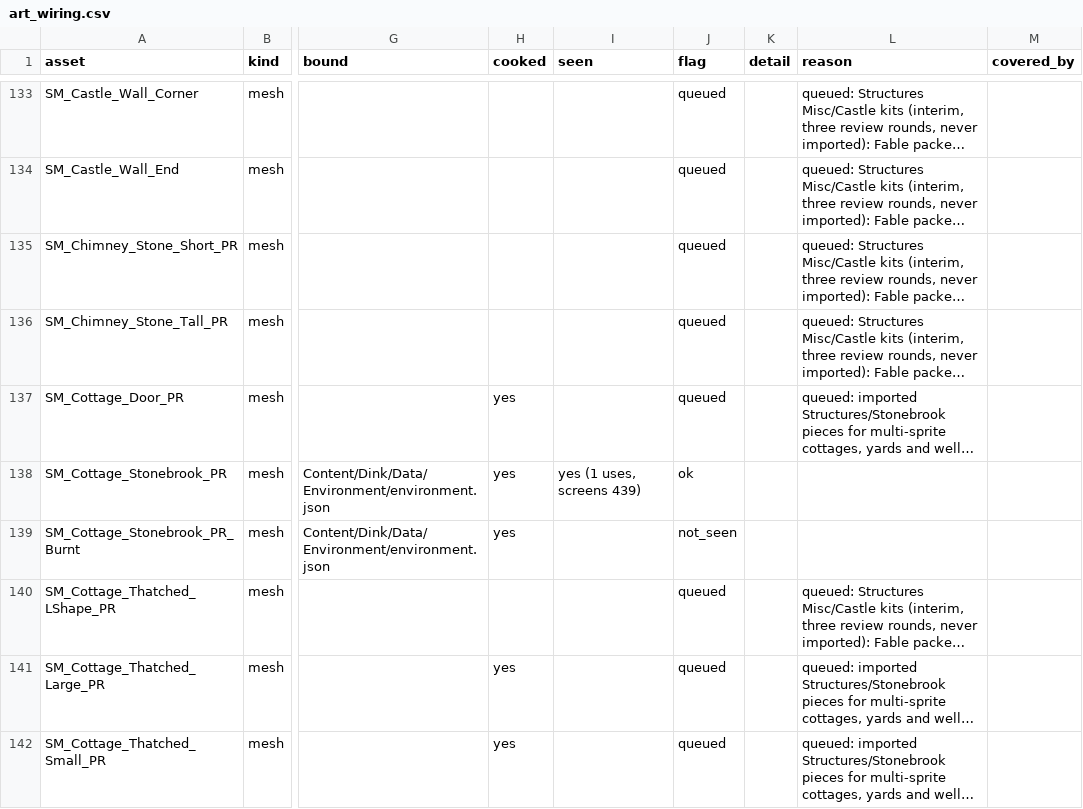
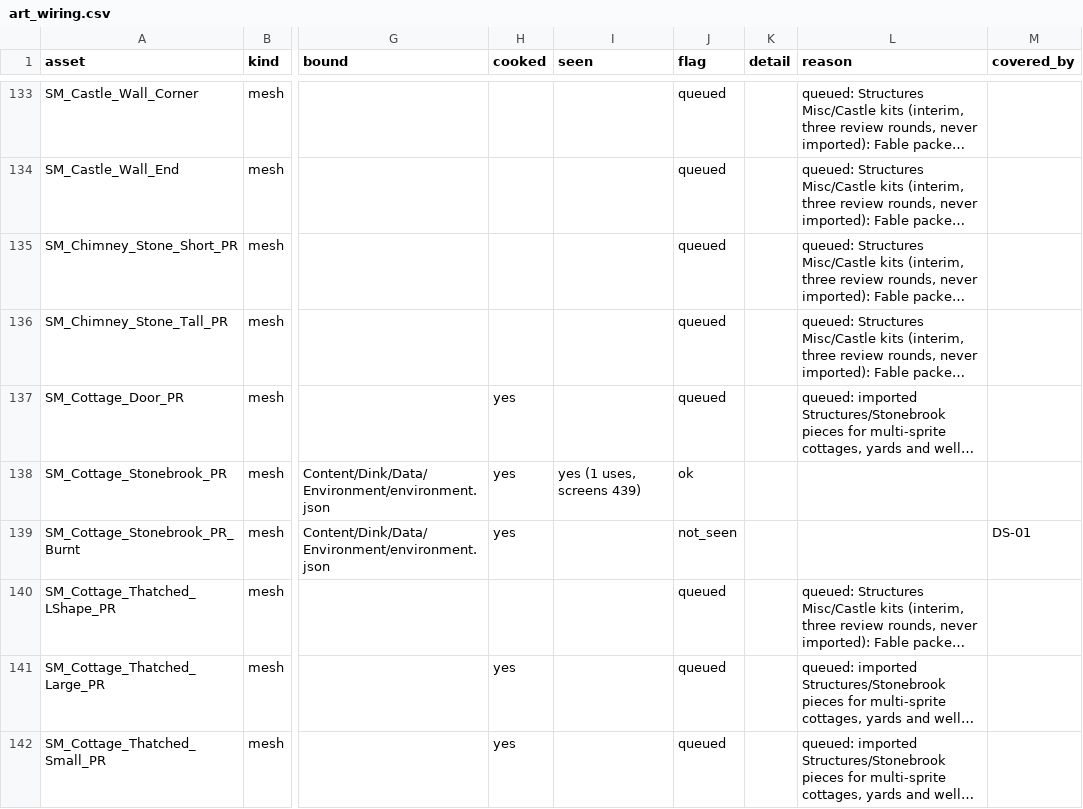
Before and after one commit to cdavisv/Dink-Smallwood-Remaster, a CSV file: DinkRemasterUE/Docs/Verification/ArtWiring_15Nov2026/art_wiring.csv, drawn as a sheet; only a part is shown, gaps mark what is left out; long unchanged cells end in …; the diff covers the shown part only; the diff names each change by its address in the sheet, - before the commit and + after, or states it on an @@ line.

Commit message:
Art wiring audit: report, bug rows A200-A203, Fable rows DS-01 to DS-06

```diff
--- a/DinkRemasterUE/Docs/Verification/ArtWiring_15Nov2026/art_wiring.csv
+++ b/DinkRemasterUE/Docs/Verification/ArtWiring_15Nov2026/art_wiring.csv
-M139 (covered_by): (empty)
+M139 (covered_by): DS-01
```
Also changed, not shown: 11 edited cells elsewhere in this file, 5 other files.
